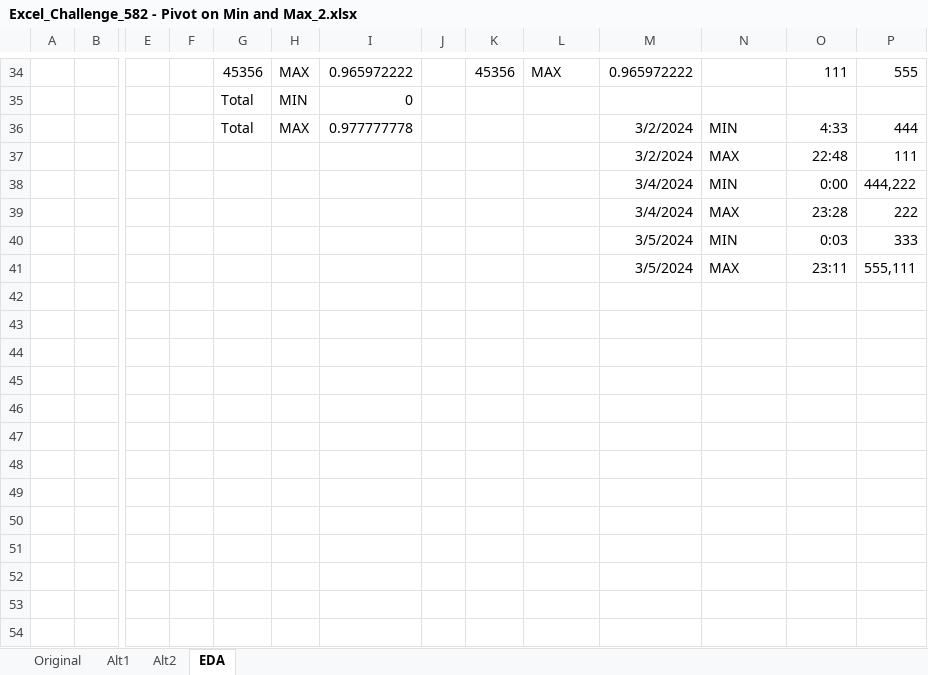
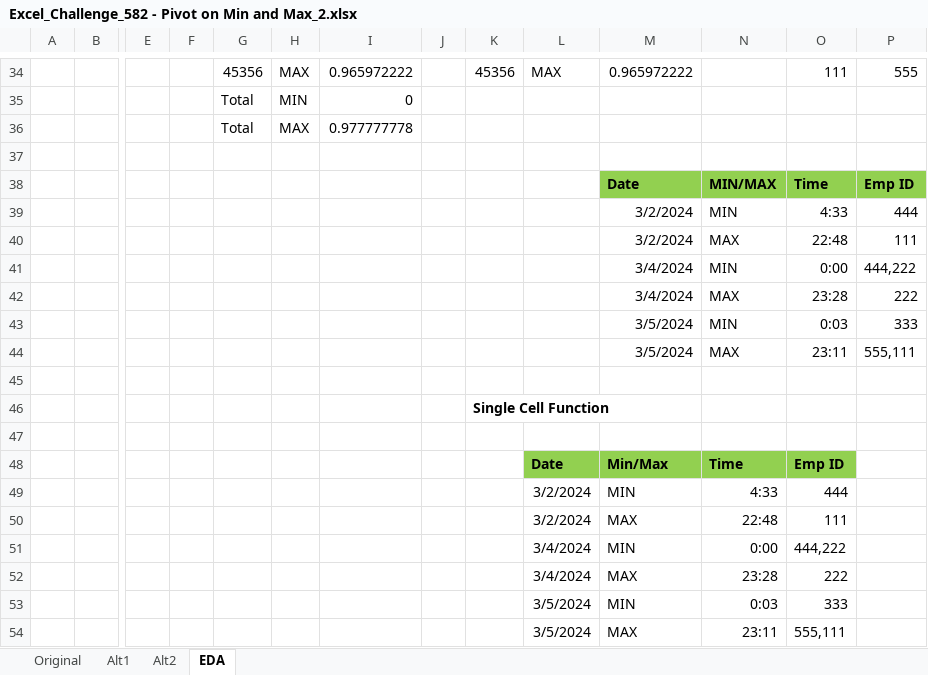
Before and after one commit to ziggle/PowerQueryBitsAndPieces, an Excel workbook: Excel_Challenge_582 - Pivot on Min and Max_2.xlsx, sheet EDA, drawn as a sheet; only a part is shown, gaps mark what is left out; values as stored, in another font and other column widths than the file's, no borders; charts and pictures not drawn; addresses are those after the commit; rows hold the shown columns only; the diff names each change by its address in the sheet, - before the commit and + after, or states it on an @@ line.

Commit message:
Single Cell Functions

```diff
--- a/Excel_Challenge_582 - Pivot on Min and Max_2.xlsx (sheet EDA)
+++ b/Excel_Challenge_582 - Pivot on Min and Max_2.xlsx (sheet EDA)
+row 36:  |  |  |  | Total | MAX | 0.977777778
+row 37: (empty)
+row 38:  |  |  |  |  |  |  |  |  |  | Date | MIN/MAX | Time | Emp ID
-G39: Total
+G39: (empty)
-H39: MAX
+H39: (empty)
-I39: 0.977777778
+I39: (empty)
+row 45: (empty)
+row 46:  |  |  |  |  |  |  |  | Single Cell Function
+row 47: (empty)
+row 48:  |  |  |  |  |  |  |  |  | Date | Min/Max | Time | Emp ID
+row 49:  |  |  |  |  |  |  |  |  | 3/2/2024 | MIN | 4:33 | 444
+row 50:  |  |  |  |  |  |  |  |  | 3/2/2024 | MAX | 22:48 | 111
+row 51:  |  |  |  |  |  |  |  |  | 3/4/2024 | MIN | 0:00 | 444,222
+row 52:  |  |  |  |  |  |  |  |  | 3/4/2024 | MAX | 23:28 | 222
+row 53:  |  |  |  |  |  |  |  |  | 3/5/2024 | MIN | 0:03 | 333
+row 54:  |  |  |  |  |  |  |  |  | 3/5/2024 | MAX | 23:11 | 555,111
```
